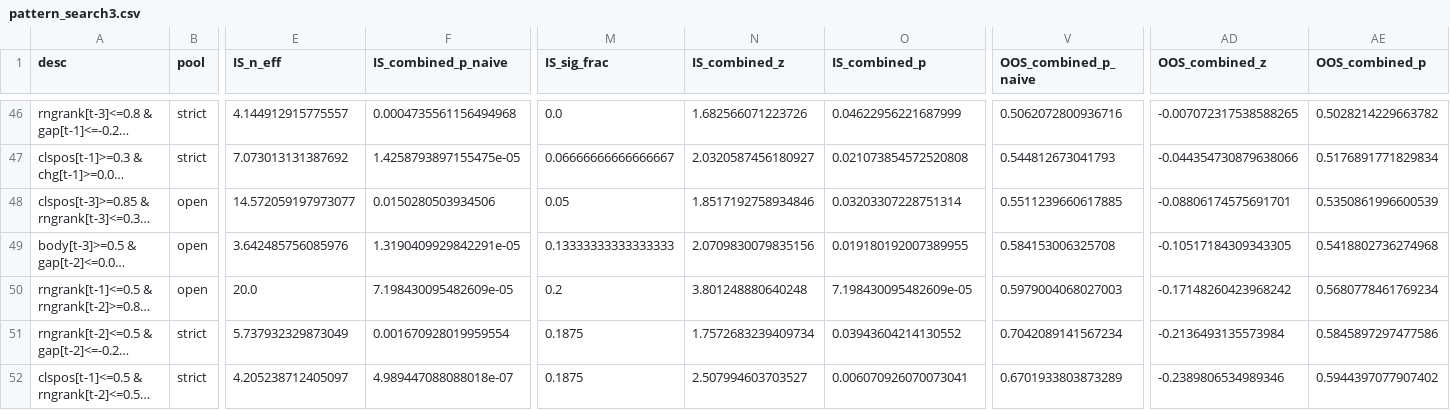
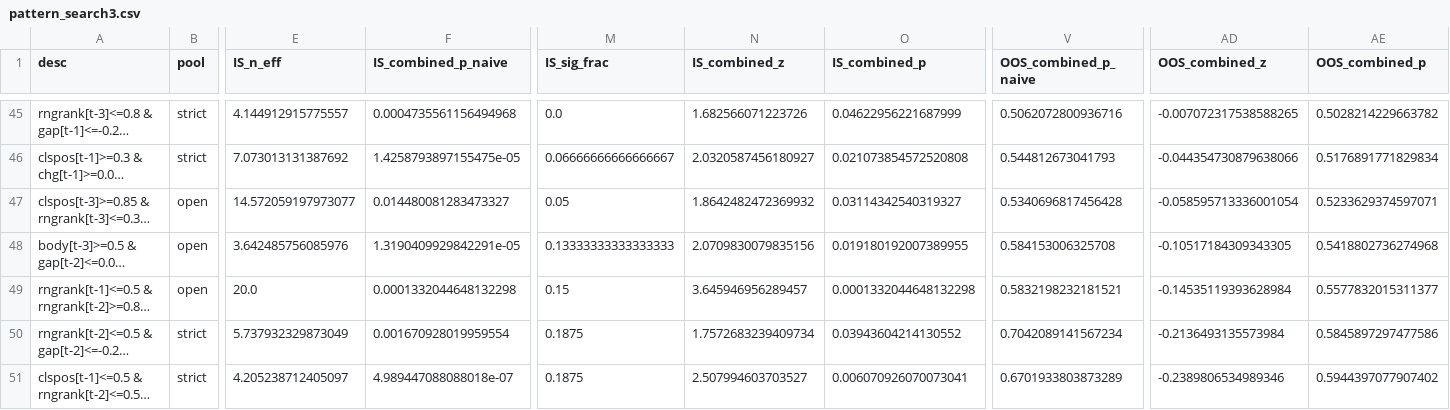
Before and after one commit to CO0Ki3/CCNCP, a CSV file: results/pattern_search3.csv, drawn as a sheet; only a part is shown, gaps mark what is left out; long unchanged cells end in …; addresses are those after the commit; the diff covers the shown part only; the diff names each change by its address in the sheet, - before the commit and + after, or states it on an @@ line.

```diff
--- a/results/pattern_search3.csv
+++ b/results/pattern_search3.csv
-F47 (IS_combined_p_naive): 0.0150280503934506
+F47 (IS_combined_p_naive): 0.014480081283473327
-N47 (IS_combined_z): 1.8517192758934846
+N47 (IS_combined_z): 1.8642482472369932
-O47 (IS_combined_p): 0.03203307228751314
+O47 (IS_combined_p): 0.03114342540319327
-V47 (OOS_combined_p_naive): 0.5511239660617885
+V47 (OOS_combined_p_naive): 0.5340696817456428
-AD47 (OOS_combined_z): -0.08806174575691701
+AD47 (OOS_combined_z): -0.058595713336001054
-AE47 (OOS_combined_p): 0.5350861996600539
+AE47 (OOS_combined_p): 0.5233629374597071
-F49 (IS_combined_p_naive): 7.198430095482609e-05
+F49 (IS_combined_p_naive): 0.0001332044648132298
-M49 (IS_sig_frac): 0.2
+M49 (IS_sig_frac): 0.15
-N49 (IS_combined_z): 3.801248880640248
+N49 (IS_combined_z): 3.645946956289457
-O49 (IS_combined_p): 7.198430095482609e-05
+O49 (IS_combined_p): 0.0001332044648132298
-V49 (OOS_combined_p_naive): 0.5979004068027003
+V49 (OOS_combined_p_naive): 0.5832198232181521
-AD49 (OOS_combined_z): -0.17148260423968242
+AD49 (OOS_combined_z): -0.14535119393628984
-AE49 (OOS_combined_p): 0.5680778461769234
+AE49 (OOS_combined_p): 0.5577832015311377
```
Also changed, not shown: 2 added rows, 2 removed rows and 21 edited cells elsewhere in this file, 3 other files.
